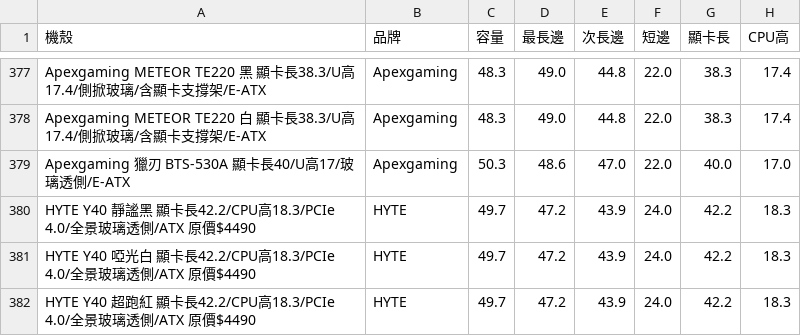
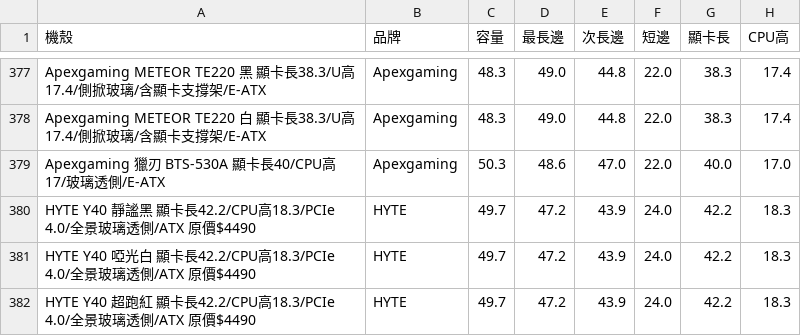
Before and after one commit to douobb/pc_case_data, a CSV file: pc_case.csv, drawn as a sheet; only a part is shown, gaps mark what is left out; the diff names each change by its address in the sheet, - before the commit and + after, or states it on an @@ line.

```diff
--- a/pc_case.csv
+++ b/pc_case.csv
-A379 (機殼): Apexgaming 獵刃 BTS-530A 顯卡長40/U高17/玻璃透側/E-ATX
+A379 (機殼): Apexgaming 獵刃 BTS-530A 顯卡長40/CPU高17/玻璃透側/E-ATX
```
Also changed, not shown: 1 other file.
